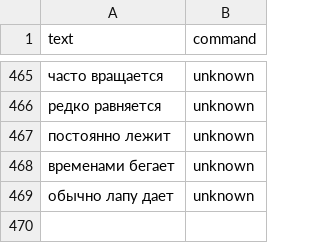
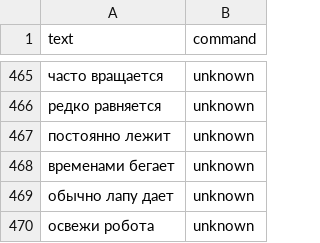
Before and after one commit to ShiWarai/CVC, a CSV file: data/unknown_examples.csv, drawn as a sheet; only a part is shown, gaps mark what is left out.

```diff
--- a/data/unknown_examples.csv
+++ b/data/unknown_examples.csv
@@ -469 +469,2 @@ text,command
 обычно лапу дает,unknown
+освежи робота,unknown
```
Also changed, not shown: data/commands_example.csv, 3 other files.
